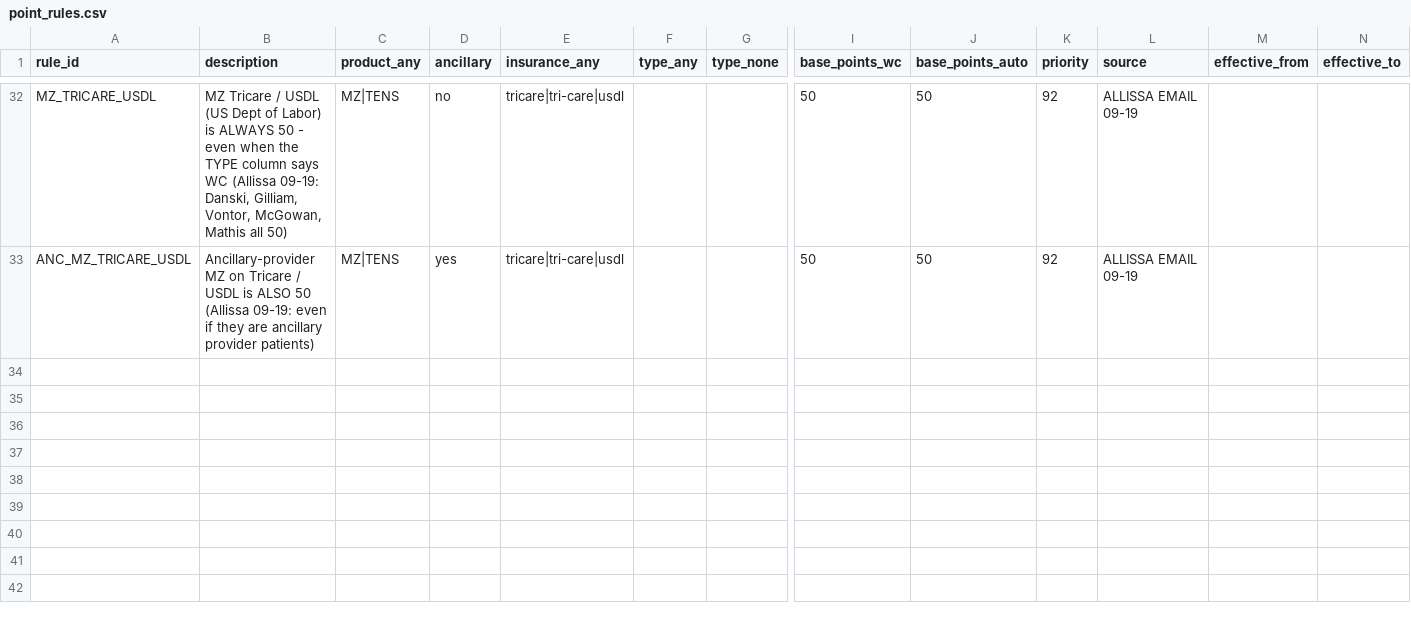
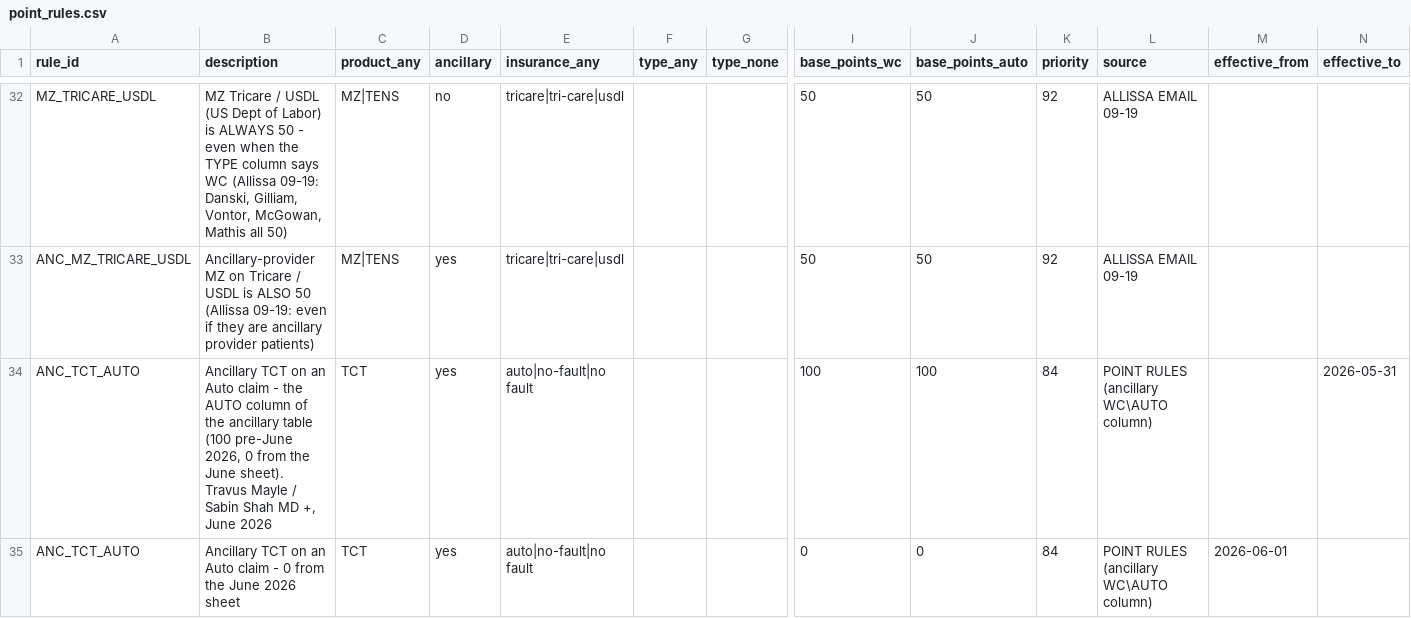
Before and after one commit to hr7657316/Sales-point-automation, a CSV file: rules/point_rules.csv, drawn as a sheet; only a part is shown, gaps mark what is left out; rows hold the shown columns only; the diff names each change by its address in the sheet, - before the commit and + after, or states it on an @@ line.

```diff
--- a/rules/point_rules.csv
+++ b/rules/point_rules.csv
+row 34: ANC_TCT_AUTO | Ancillary TCT on an Auto claim - the AUTO column of the ancillary table (100 pre-June 2026, 0 from the June sheet). Travus Mayle / Sabin Shah MD +, June 2026 | TCT | yes | auto|no-fault|no fault |  |  | 100 | 100 | 84 | POINT RULES (ancillary WC\AUTO column) |  | 2026-05-31
+row 35: ANC_TCT_AUTO | Ancillary TCT on an Auto claim - 0 from the June 2026 sheet | TCT | yes | auto|no-fault|no fault |  |  | 0 | 0 | 84 | POINT RULES (ancillary WC\AUTO column) | 2026-06-01
```
Also changed, not shown: 10 other files.
